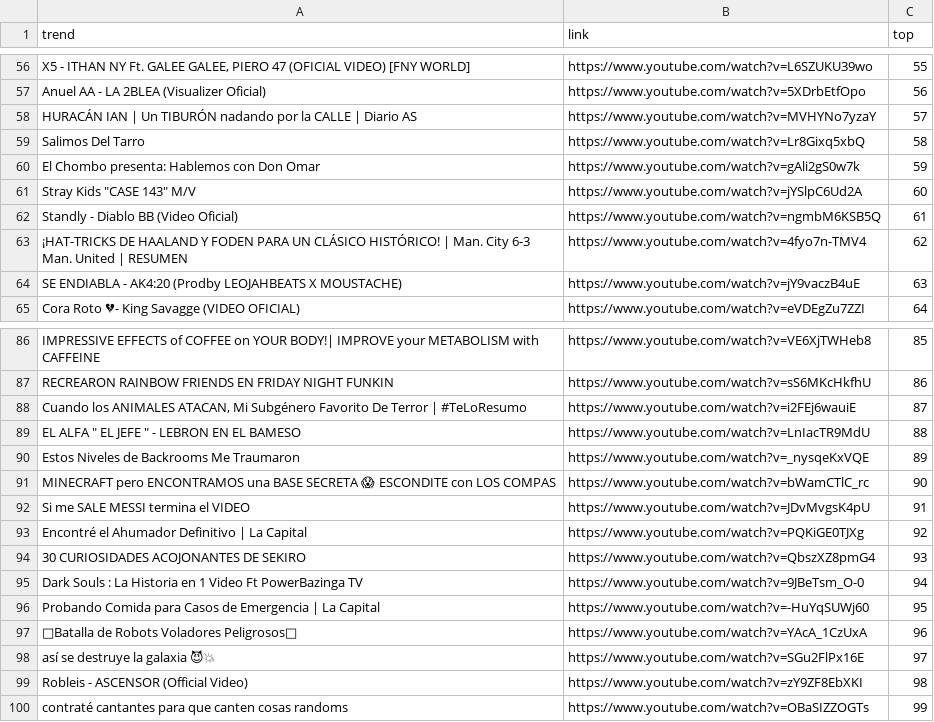
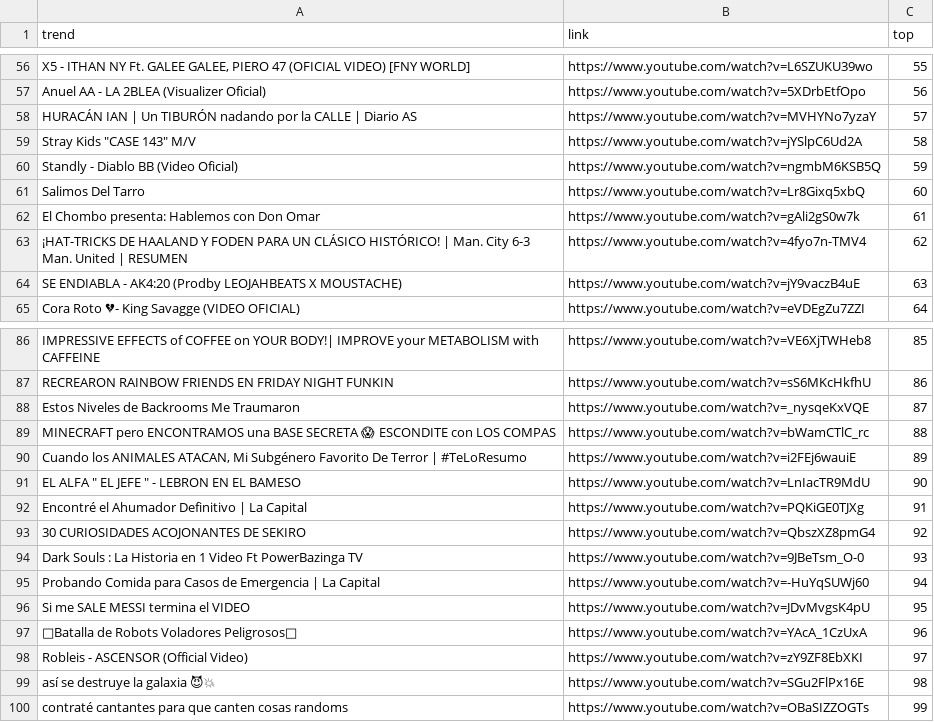
Before and after one commit to cristian-data-science/social_spider_app, a CSV file: resultados/youtube.csv, drawn as a sheet; only a part is shown, gaps mark what is left out; the diff covers the shown part only.

```diff
--- a/resultados/youtube.csv
+++ b/resultados/youtube.csv
@@ -58,6 +58,6 @@ Anuel AA - LA 2BLEA (Visualizer Oficial),https://www.youtube.com/watch?v=5XDrbEt
 HURACÁN IAN | Un TIBURÓN nadando por la CALLE | Diario AS,https://www.youtube.com/watch?v=MVHYNo7yzaY,57
-Salimos Del Tarro,https://www.youtube.com/watch?v=Lr8Gixq5xbQ,58
-El Chombo presenta: Hablemos con Don Omar,https://www.youtube.com/watch?v=gAli2gS0w7k,59
-"Stray Kids ""CASE 143"" M/V",https://www.youtube.com/watch?v=jYSlpC6Ud2A,60
-Standly - Diablo BB (Video Oficial),https://www.youtube.com/watch?v=ngmbM6KSB5Q,61
+"Stray Kids ""CASE 143"" M/V",https://www.youtube.com/watch?v=jYSlpC6Ud2A,58
+Standly - Diablo BB (Video Oficial),https://www.youtube.com/watch?v=ngmbM6KSB5Q,59
+Salimos Del Tarro,https://www.youtube.com/watch?v=Lr8Gixq5xbQ,60
+El Chombo presenta: Hablemos con Don Omar,https://www.youtube.com/watch?v=gAli2gS0w7k,61
 ¡HAT-TRICKS DE HAALAND Y FODEN PARA UN CLÁSICO HISTÓRICO! | Man. City 6-3 Man. United | RESUMEN,https://www.youtube.com/watch?v=4fyo7n-TMV4,62
@@ -87,14 +87,14 @@ IMPRESSIVE EFFECTS of COFFEE on YOUR BODY!| IMPROVE your METABOLISM with CAFFEIN
 RECREARON RAINBOW FRIENDS EN FRIDAY NIGHT FUNKIN,https://www.youtube.com/watch?v=sS6MKcHkfhU,86
-"Cuando los ANIMALES ATACAN, Mi Subgénero Favorito De Terror | #TeLoResumo",https://www.youtube.com/watch?v=i2FEj6wauiE,87
-"EL ALFA "" EL JEFE "" - LEBRON EN EL BAMESO",https://www.youtube.com/watch?v=LnIacTR9MdU,88
-Estos Niveles de Backrooms Me Traumaron,https://www.youtube.com/watch?v=_nysqeKxVQE,89
-MINECRAFT pero ENCONTRAMOS una BASE SECRETA 😱 ESCONDITE con LOS COMPAS,https://www.youtube.com/watch?v=bWamCTlC_rc,90
-Si me SALE MESSI termina el VIDEO,https://www.youtube.com/watch?v=JDvMvgsK4pU,91
-Encontré el Ahumador Definitivo | La Capital,https://www.youtube.com/watch?v=PQKiGE0TJXg,92
-30 CURIOSIDADES ACOJONANTES DE SEKIRO,https://www.youtube.com/watch?v=QbszXZ8pmG4,93
-Dark Souls : La Historia en 1 Video Ft PowerBazinga TV,https://www.youtube.com/watch?v=9JBeTsm_O-0,94
-Probando Comida para Casos de Emergencia | La Capital,https://www.youtube.com/watch?v=-HuYqSUWj60,95
+Estos Niveles de Backrooms Me Traumaron,https://www.youtube.com/watch?v=_nysqeKxVQE,87
+MINECRAFT pero ENCONTRAMOS una BASE SECRETA 😱 ESCONDITE con LOS COMPAS,https://www.youtube.com/watch?v=bWamCTlC_rc,88
+"Cuando los ANIMALES ATACAN, Mi Subgénero Favorito De Terror | #TeLoResumo",https://www.youtube.com/watch?v=i2FEj6wauiE,89
+"EL ALFA "" EL JEFE "" - LEBRON EN EL BAMESO",https://www.youtube.com/watch?v=LnIacTR9MdU,90
+Encontré el Ahumador Definitivo | La Capital,https://www.youtube.com/watch?v=PQKiGE0TJXg,91
+30 CURIOSIDADES ACOJONANTES DE SEKIRO,https://www.youtube.com/watch?v=QbszXZ8pmG4,92
+Dark Souls : La Historia en 1 Video Ft PowerBazinga TV,https://www.youtube.com/watch?v=9JBeTsm_O-0,93
+Probando Comida para Casos de Emergencia | La Capital,https://www.youtube.com/watch?v=-HuYqSUWj60,94
+Si me SALE MESSI termina el VIDEO,https://www.youtube.com/watch?v=JDvMvgsK4pU,95
 🥊Batalla de Robots Voladores Peligrosos🥊,https://www.youtube.com/watch?v=YAcA_1CzUxA,96
-así se destruye la galaxia 😈💥,https://www.youtube.com/watch?v=SGu2FlPx16E,97
-Robleis - ASCENSOR (Official Video),https://www.youtube.com/watch?v=zY9ZF8EbXKI,98
+Robleis - ASCENSOR (Official Video),https://www.youtube.com/watch?v=zY9ZF8EbXKI,97
+así se destruye la galaxia 😈💥,https://www.youtube.com/watch?v=SGu2FlPx16E,98
 contraté cantantes para que canten cosas randoms,https://www.youtube.com/watch?v=OBaSIZZOGTs,99
```
Also changed, not shown: 78 edited cells elsewhere in this file, resultados/google.csv, 1 other file.
